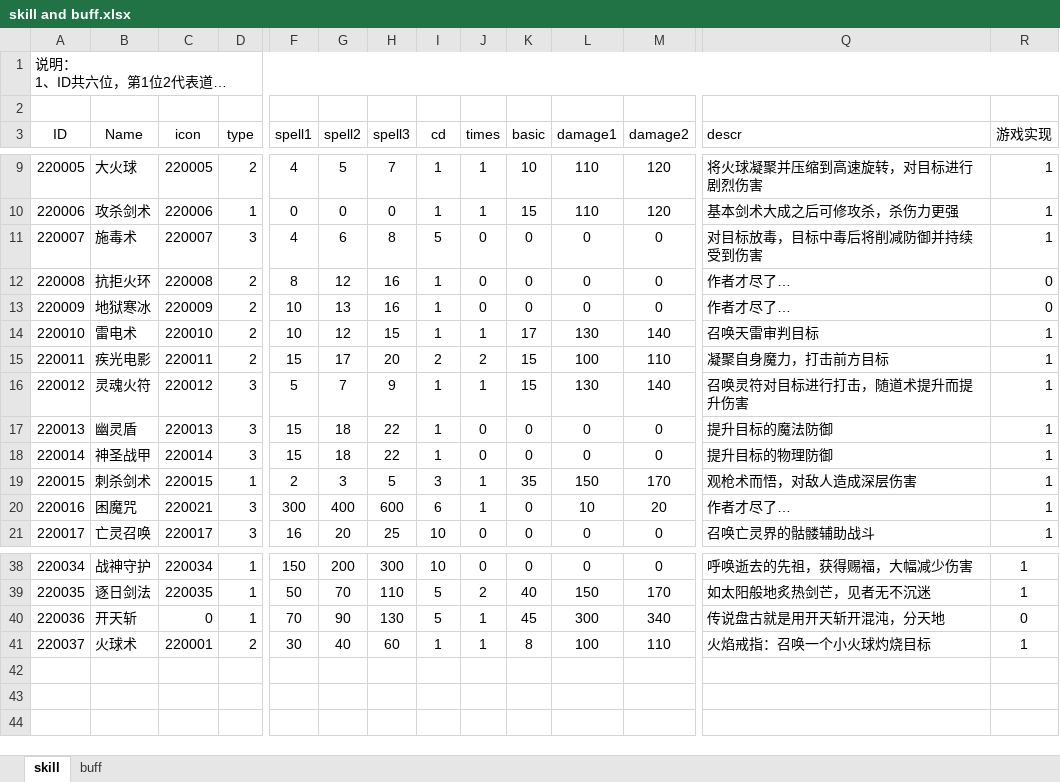
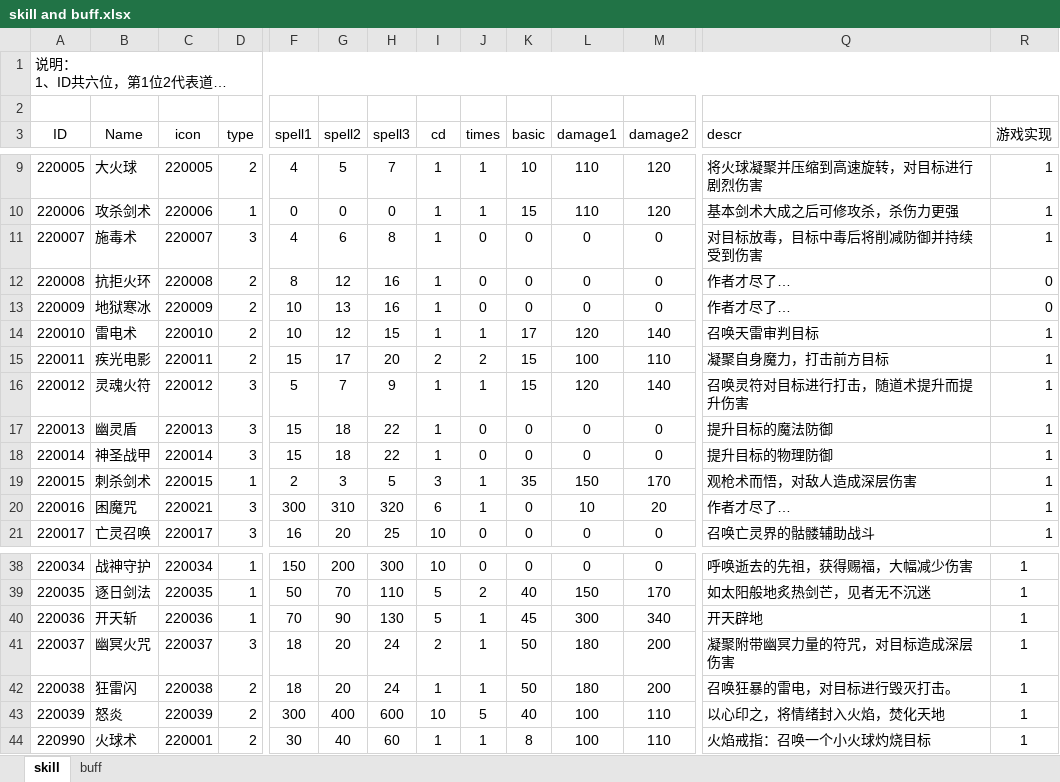
Before and after one commit to simon0xia/mirror, an Excel workbook: documents/skill and buff.xlsx, sheet skill, drawn as a sheet; only a part is shown, gaps mark what is left out; long unchanged cells end in …; values as stored, in another font and other column widths than the file's, no borders; conditional formats not drawn; addresses are those after the commit; rows hold the shown columns only; the diff covers the shown part only; the diff names each change by its address in the sheet, - before the commit and + after, or states it on an @@ line.

```diff
--- a/documents/skill and buff.xlsx (sheet skill)
+++ b/documents/skill and buff.xlsx (sheet skill)
-I11 (cd): 5
+I11 (cd): 1
-L14 (damage1): 130
+L14 (damage1): 120
-L16 (damage1): 130
+L16 (damage1): 120
-G20 (spell2): 400
+G20 (spell2): 310
-H20 (spell3): 600
+H20 (spell3): 320
-C40 (icon): 0
+C40 (icon): 220036
-Q40 (descr): 传说盘古就是用开天斩开混沌，分天地
+Q40 (descr): 开天辟地
-R40 (游戏实现): 0
+R40 (游戏实现): 1
+row 41: 220037 | 幽冥火咒 | 220037 | 3 | 18 | 20 | 24 | 2 | 1 | 50 | 180 | 200 | 凝聚附带幽冥力量的符咒，对目标造成深层伤害 | 1
+row 42: 220038 | 狂雷闪 | 220038 | 2 | 18 | 20 | 24 | 1 | 1 | 50 | 180 | 200 | 召唤狂暴的雷电，对目标进行毁灭打击。 | 1
+row 43: 220039 | 怒炎 | 220039 | 2 | 300 | 400 | 600 | 10 | 5 | 40 | 100 | 110 | 以心印之，将情绪封入火焰，焚化天地 | 1
@@ column A (ID) renumbered from row 44 down @@
```
Also changed, not shown: 3 edited cells elsewhere in this sheet, documents/养成类装备.xlsx, documents/地图定义.xlsx, 3 other files.
